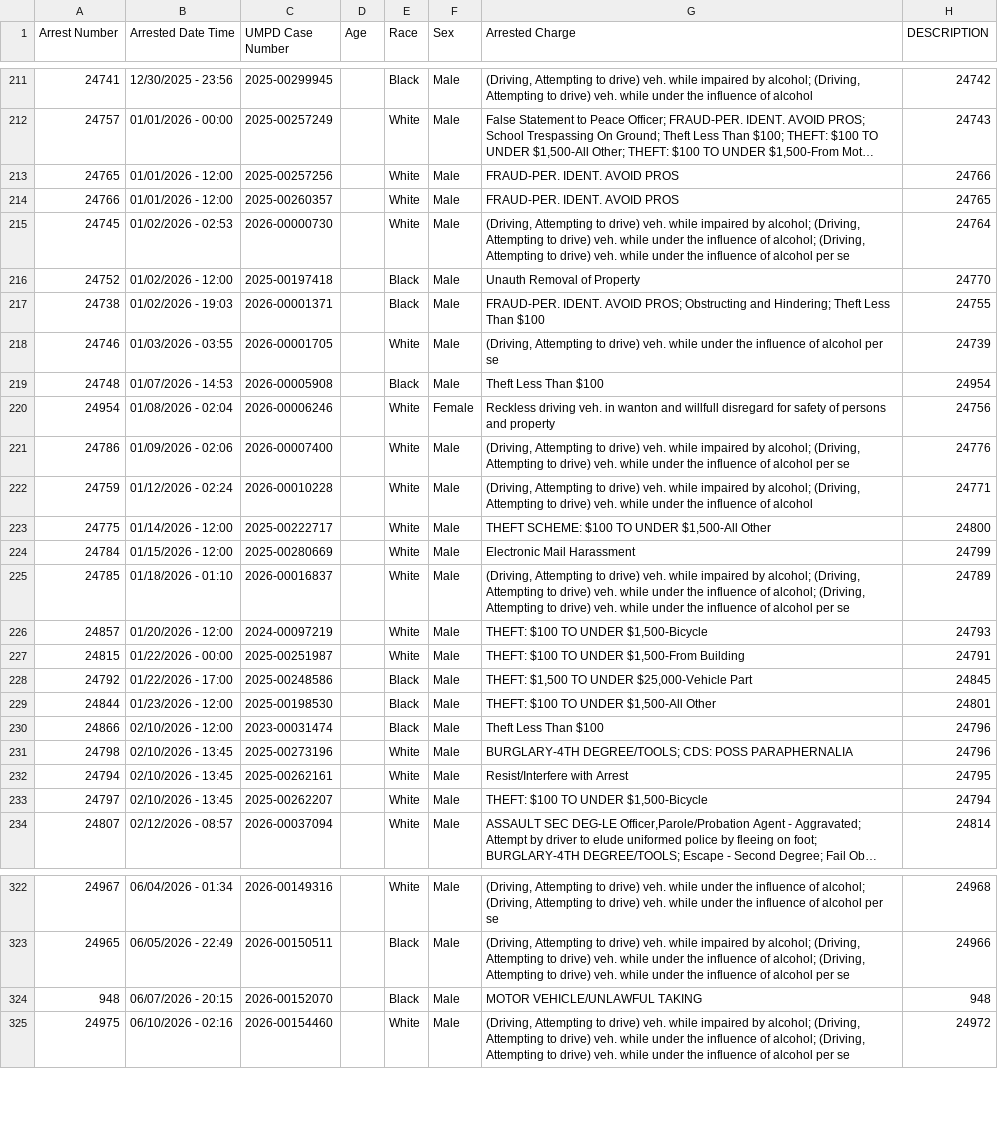
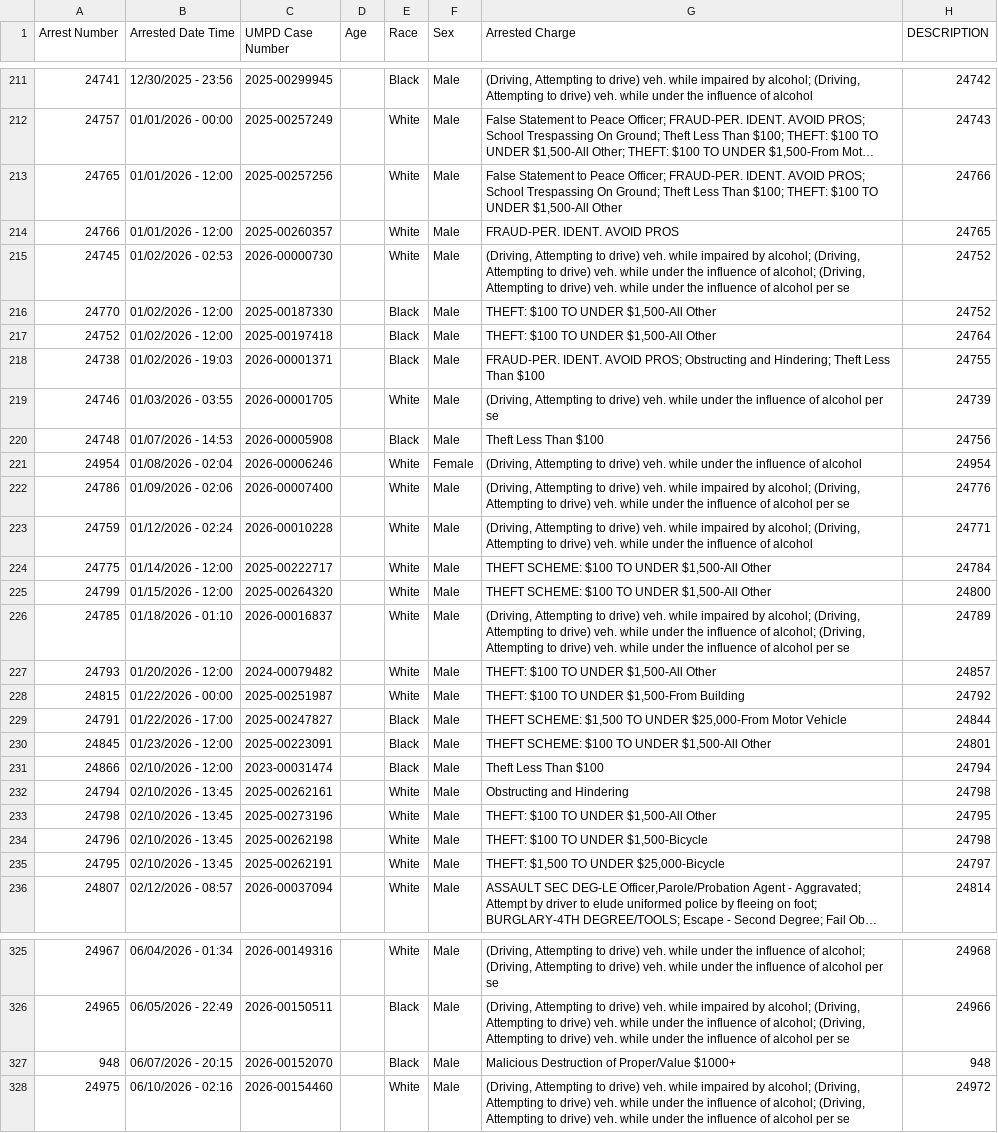
Before and after one commit to dwillis/umpd-logs, a CSV file: data/all-police-arrests.csv, drawn as a sheet; only a part is shown, gaps mark what is left out; long unchanged cells end in …; removed rows and columns are numbered as before the commit, all else as after; the diff covers the shown part only; the diff names each change by its address in the sheet, - before the commit and + after, or states it on an @@ line.

```diff
--- a/data/all-police-arrests.csv
+++ b/data/all-police-arrests.csv
-G213 (Arrested Charge): FRAUD-PER. IDENT. AVOID PROS
+G213 (Arrested Charge): False Statement to Peace Officer; FRAUD-PER. IDENT. AVOID PROS; School Trespassing On Ground; Theft Less Than $100; THEFT: $100 TO UNDER $1,500-All Other
-H215 (DESCRIPTION): 24764
+H215 (DESCRIPTION): 24752
@@ row 392 moved to row 216: 24770 @@
-G217 (Arrested Charge): Unauth Removal of Property
+G217 (Arrested Charge): THEFT: $100 TO UNDER $1,500-All Other
-H217 (DESCRIPTION): 24770
+H217 (DESCRIPTION): 24764
-H220 (DESCRIPTION): 24954
+H220 (DESCRIPTION): 24756
-G221 (Arrested Charge): Reckless driving veh. in wanton and willfull disregard for safety of persons and property
+G221 (Arrested Charge): (Driving, Attempting to drive) veh. while under the influence of alcohol
-H221 (DESCRIPTION): 24756
+H221 (DESCRIPTION): 24954
-H224 (DESCRIPTION): 24800
+H224 (DESCRIPTION): 24784
@@ row 224 moved to row 395: 24784 @@
@@ row 393 moved to row 225: 24799 @@
@@ row 226 moved to row 396: 24857 @@
@@ row 394 moved to row 227: 24793 @@
-H228 (DESCRIPTION): 24791
+H228 (DESCRIPTION): 24792
@@ row 228 moved to row 397: 24792 @@
@@ row 229 moved to row 398: 24844 @@
@@ row 395 moved to row 229: 24791 @@
@@ row 396 moved to row 230: 24845 @@
-H231 (DESCRIPTION): 24796
+H231 (DESCRIPTION): 24794
-row 231: 24798 | 02/10/2026 - 13:45 | 2025-00273196 |  | White | Male | BURGLARY-4TH DEGREE/TOOLS; CDS: POSS PARAPHERNALIA | 24796
-G232 (Arrested Charge): Resist/Interfere with Arrest
+G232 (Arrested Charge): Obstructing and Hindering
-H232 (DESCRIPTION): 24795
+H232 (DESCRIPTION): 24798
-A233 (Arrest Number): 24797
+A233 (Arrest Number): 24798
-C233 (UMPD Case Number): 2025-00262207
+C233 (UMPD Case Number): 2025-00273196
-G233 (Arrested Charge): THEFT: $100 TO UNDER $1,500-Bicycle
+G233 (Arrested Charge): THEFT: $100 TO UNDER $1,500-All Other
-H233 (DESCRIPTION): 24794
+H233 (DESCRIPTION): 24795
@@ row 397 moved to row 234: 24796 @@
@@ row 398 moved to row 235: 24795 @@
-G327 (Arrested Charge): MOTOR VEHICLE/UNLAWFUL TAKING
+G327 (Arrested Charge): Malicious Destruction of Proper/Value $1000+
```
Also changed, not shown: 3 added rows, 2 removed rows, 5 moved rows and 4 edited cells elsewhere in this file, data/new_cases.csv, 2 other files.
